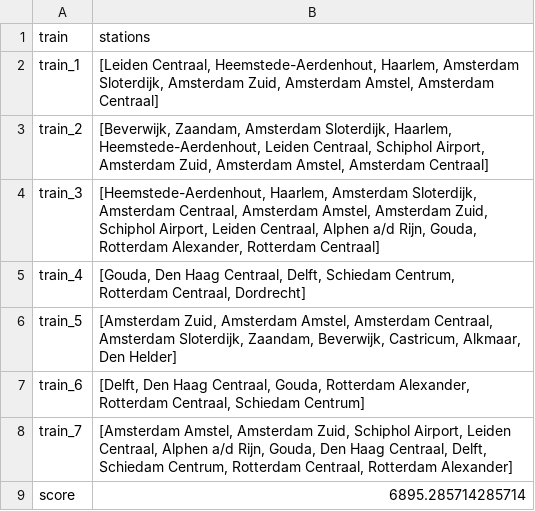
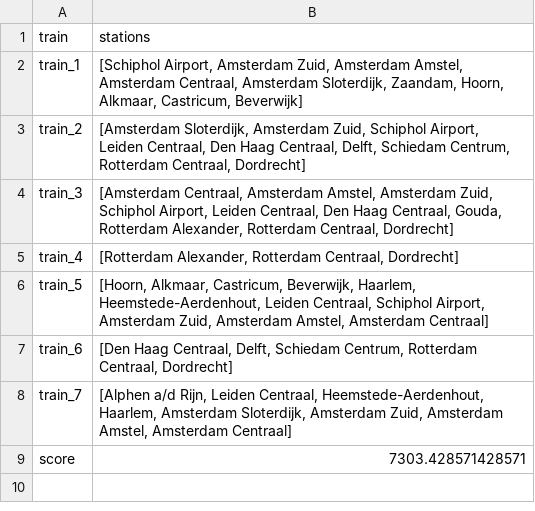
Before and after one commit to Jeteliens/RailNL, a CSV file: output1.csv, drawn as a sheet.

```diff
--- a/output1.csv
+++ b/output1.csv
@@ -1,9 +1,9 @@
 train,stations
-train_1,"[Leiden Centraal, Heemstede-Aerdenhout, Haarlem, Amsterdam Sloterdijk, Amsterdam Zuid, Amsterdam Amstel, Amsterdam Centraal]"
-train_2,"[Beverwijk, Zaandam, Amsterdam Sloterdijk, Haarlem, Heemstede-Aerdenhout, Leiden Centraal, Schiphol Airport, Amsterdam Zuid, Amsterdam Amstel, Amsterdam Centraal]"
-train_3,"[Heemstede-Aerdenhout, Haarlem, Amsterdam Sloterdijk, Amsterdam Centraal, Amsterdam Amstel, Amsterdam Zuid, Schiphol Airport, Leiden Centraal, Alphen a/d Rijn, Gouda, Rotterdam Alexander, Rotterdam Centraal]"
-train_4,"[Gouda, Den Haag Centraal, Delft, Schiedam Centrum, Rotterdam Centraal, Dordrecht]"
-train_5,"[Amsterdam Zuid, Amsterdam Amstel, Amsterdam Centraal, Amsterdam Sloterdijk, Zaandam, Beverwijk, Castricum, Alkmaar, Den Helder]"
-train_6,"[Delft, Den Haag Centraal, Gouda, Rotterdam Alexander, Rotterdam Centraal, Schiedam Centrum]"
-train_7,"[Amsterdam Amstel, Amsterdam Zuid, Schiphol Airport, Leiden Centraal, Alphen a/d Rijn, Gouda, Den Haag Centraal, Delft, Schiedam Centrum, Rotterdam Centraal, Rotterdam Alexander]"
-score,6895.285714285714
+train_1,"[Schiphol Airport, Amsterdam Zuid, Amsterdam Amstel, Amsterdam Centraal, Amsterdam Sloterdijk, Zaandam, Hoorn, Alkmaar, Castricum, Beverwijk]"
+train_2,"[Amsterdam Sloterdijk, Amsterdam Zuid, Schiphol Airport, Leiden Centraal, Den Haag Centraal, Delft, Schiedam Centrum, Rotterdam Centraal, Dordrecht]"
+train_3,"[Amsterdam Centraal, Amsterdam Amstel, Amsterdam Zuid, Schiphol Airport, Leiden Centraal, Den Haag Centraal, Gouda, Rotterdam Alexander, Rotterdam Centraal, Dordrecht]"
+train_4,"[Rotterdam Alexander, Rotterdam Centraal, Dordrecht]"
+train_5,"[Hoorn, Alkmaar, Castricum, Beverwijk, Haarlem, Heemstede-Aerdenhout, Leiden Centraal, Schiphol Airport, Amsterdam Zuid, Amsterdam Amstel, Amsterdam Centraal]"
+train_6,"[Den Haag Centraal, Delft, Schiedam Centrum, Rotterdam Centraal, Dordrecht]"
+train_7,"[Alphen a/d Rijn, Leiden Centraal, Heemstede-Aerdenhout, Haarlem, Amsterdam Sloterdijk, Amsterdam Zuid, Amsterdam Amstel, Amsterdam Centraal]"
+score,7303.428571428571
```
Also changed, not shown: output2.csv, 5 other files.
